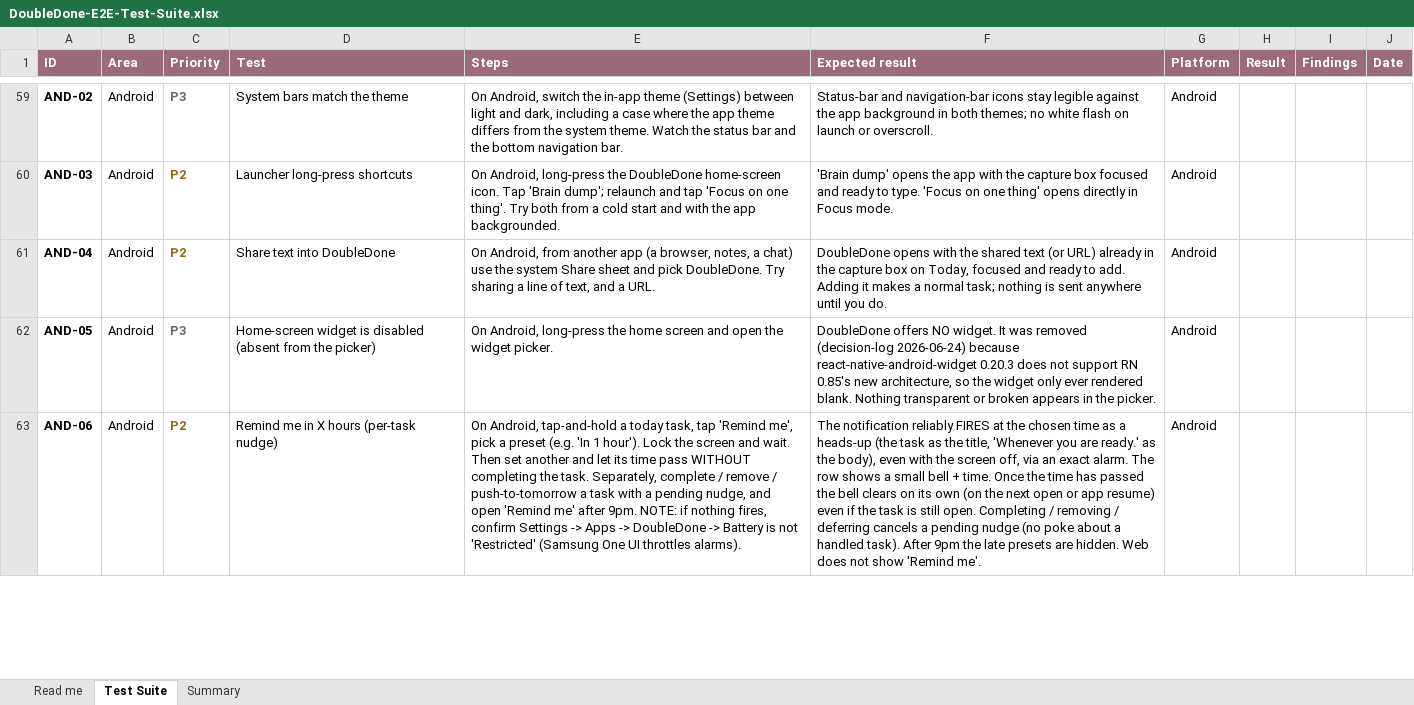
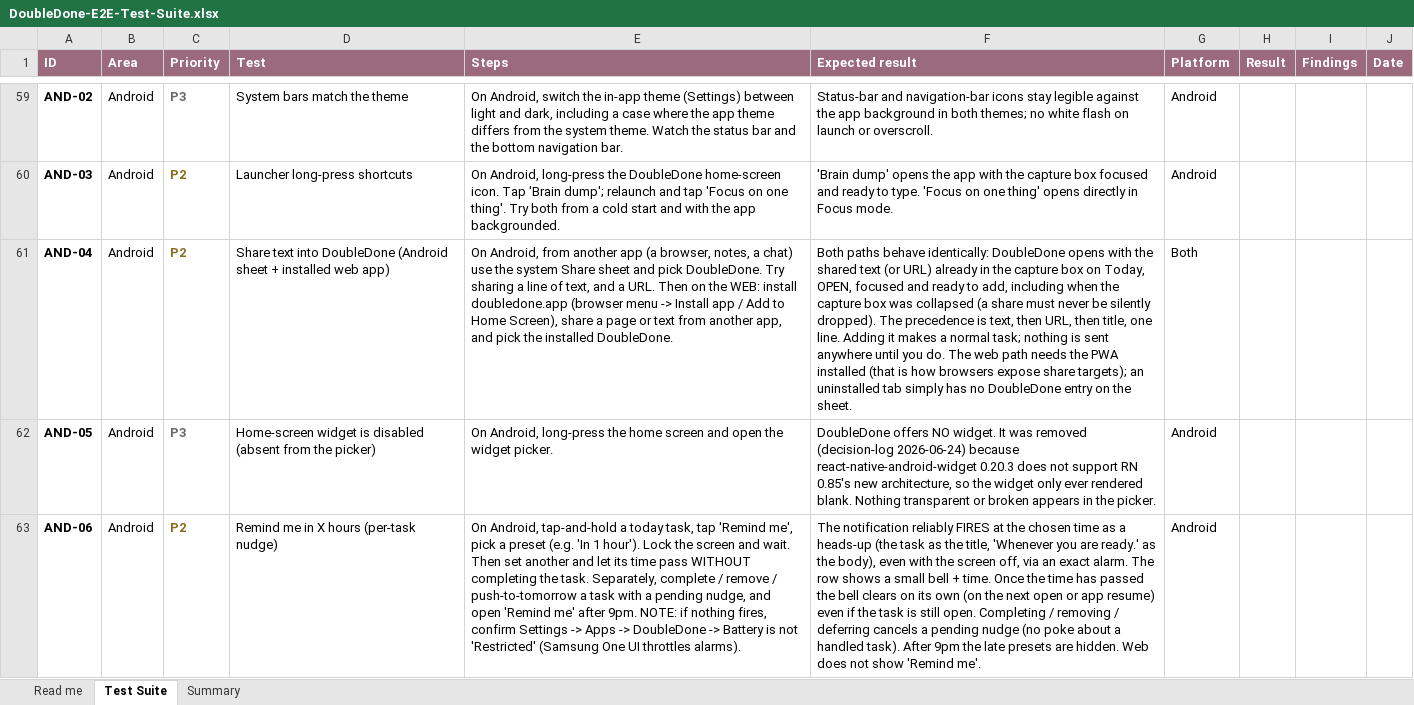
Before and after one commit to melroyds/doubledone, an Excel workbook: docs/qa/DoubleDone-E2E-Test-Suite.xlsx, sheet Test Suite, drawn as a sheet; only a part is shown, gaps mark what is left out; values as stored, in another font and other column widths than the file's, no borders; conditional formats not drawn; the diff names each change by its address in the sheet, - before the commit and + after, or states it on an @@ line.

Commit message:
feat(capture): web share target (installable PWA), and never drop a share
Completes share-to-capture: the Android half shipped earlier (6612e71); this
adds the web half. manifest.json makes doubledone.app installable and
registers a share_target; /share-target normalises title/text/url with the
SAME precedence rule as the native intent (text > url > title, tested) and
feeds the same inbound queue, so both sheets behave identically. Fixes a
latent bug where a share arriving with the capture box collapsed was
silently dropped (ref null): the seed now parks, the box opens, and an
effect flushes it on mount. The inbound consumer moved inside its
subscription effect after the React Compiler refused the hand-rolled
useCallback. Verified end-to-end on the preview. AND-04 covers the
installed-web path (196 cases). Gate green.

```diff
--- a/docs/qa/DoubleDone-E2E-Test-Suite.xlsx (sheet Test Suite)
+++ b/docs/qa/DoubleDone-E2E-Test-Suite.xlsx (sheet Test Suite)
-D61 (Test): Share text into DoubleDone
+D61 (Test): Share text into DoubleDone (Android sheet + installed web app)
-E61 (Steps): …a URL.
+E61 (Steps): …a URL. Then on the WEB: install doubledone.app (browser menu -> Install app / Add to Home Screen), share a page or text from another app, and pick the installed DoubleDone.
-F61 (Expected result): DoubleDone opens with the shared text (or URL) already in the capture box on Today, focused and ready to add. Adding it makes a normal task; nothing is sent anywhere until you do.
+F61 (Expected result): Both paths behave identically: DoubleDone opens with the shared text (or URL) already in the capture box on Today, OPEN, focused and ready to add, including when the capture box was collapsed (a share must never be silently dropped). The precedence is text, then URL, then title, one line. Adding it makes a normal task; nothing is sent anywhere until you do. The web path needs the PWA installed (that is how browsers expose share targets); an uninstalled tab simply has no DoubleDone entry on the sheet.
-G61 (Platform): Android
+G61 (Platform): Both
```
Also changed, not shown: 12 other files.
